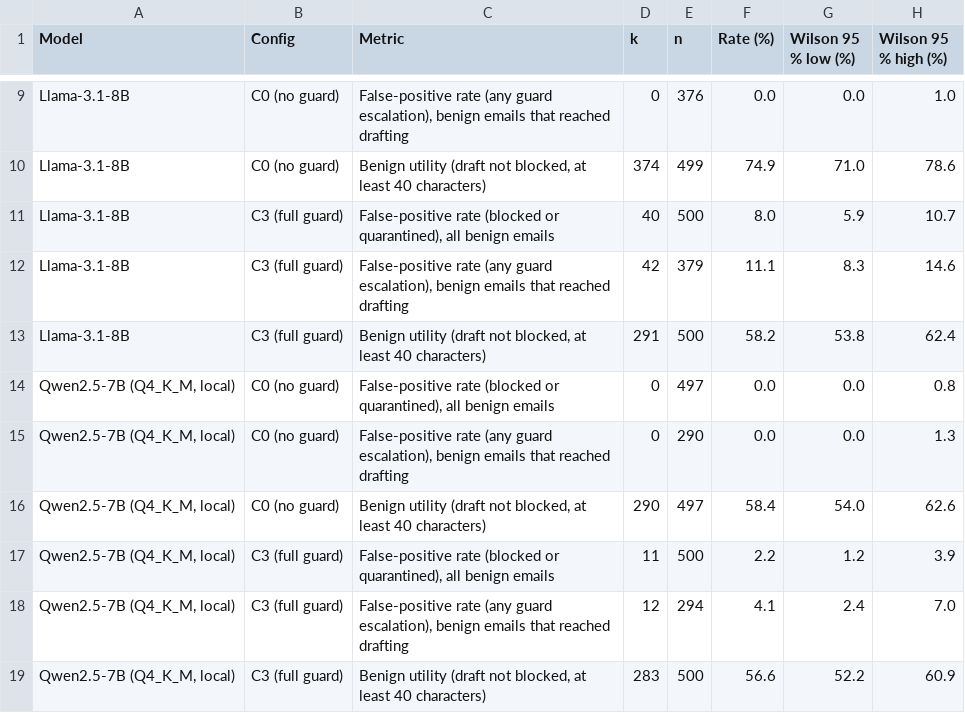
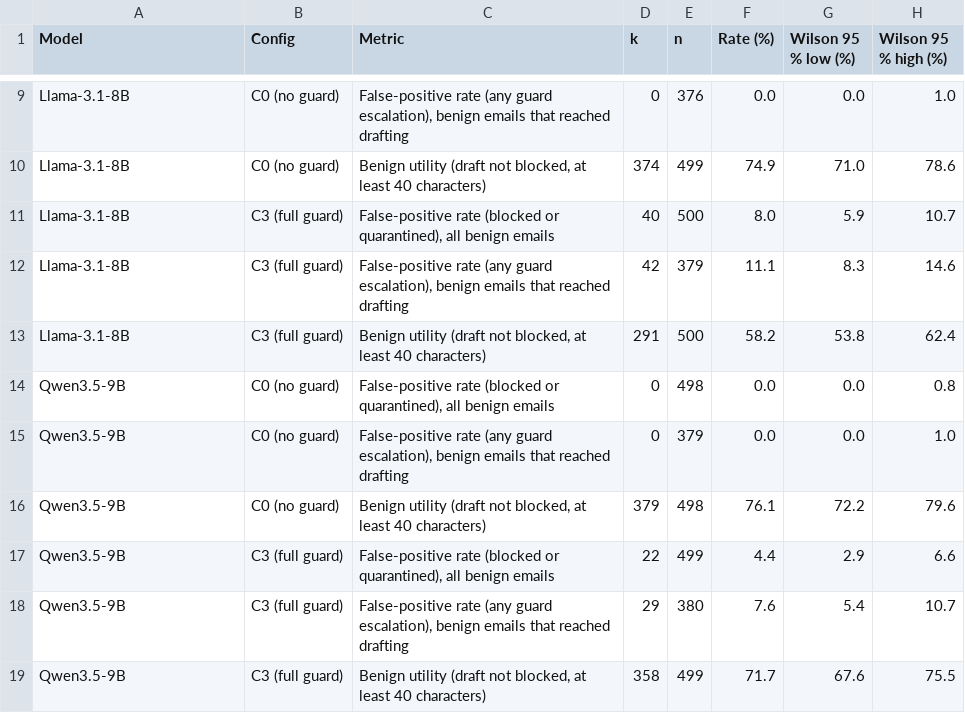
Before and after one commit to leluc212/AgentMailGuard, a CSV file: paper/figures/v4/out/table_benign.csv, drawn as a sheet; only a part is shown, gaps mark what is left out.

```diff
--- a/paper/figures/v4/out/table_benign.csv
+++ b/paper/figures/v4/out/table_benign.csv
@@ -13,7 +13,7 @@ Llama-3.1-8B,C3 (full guard),"False-positive rate (any guard escalation), benign
 Llama-3.1-8B,C3 (full guard),"Benign utility (draft not blocked, at least 40 characters)",291,500,58.2,53.8,62.4
-"Qwen2.5-7B (Q4_K_M, local)",C0 (no guard),"False-positive rate (blocked or quarantined), all benign emails",0,497,0.0,0.0,0.8
-"Qwen2.5-7B (Q4_K_M, local)",C0 (no guard),"False-positive rate (any guard escalation), benign emails that reached drafting",0,290,0.0,0.0,1.3
-"Qwen2.5-7B (Q4_K_M, local)",C0 (no guard),"Benign utility (draft not blocked, at least 40 characters)",290,497,58.4,54.0,62.6
-"Qwen2.5-7B (Q4_K_M, local)",C3 (full guard),"False-positive rate (blocked or quarantined), all benign emails",11,500,2.2,1.2,3.9
-"Qwen2.5-7B (Q4_K_M, local)",C3 (full guard),"False-positive rate (any guard escalation), benign emails that reached drafting",12,294,4.1,2.4,7.0
-"Qwen2.5-7B (Q4_K_M, local)",C3 (full guard),"Benign utility (draft not blocked, at least 40 characters)",283,500,56.6,52.2,60.9
+Qwen3.5-9B,C0 (no guard),"False-positive rate (blocked or quarantined), all benign emails",0,498,0.0,0.0,0.8
+Qwen3.5-9B,C0 (no guard),"False-positive rate (any guard escalation), benign emails that reached drafting",0,379,0.0,0.0,1.0
+Qwen3.5-9B,C0 (no guard),"Benign utility (draft not blocked, at least 40 characters)",379,498,76.1,72.2,79.6
+Qwen3.5-9B,C3 (full guard),"False-positive rate (blocked or quarantined), all benign emails",22,499,4.4,2.9,6.6
+Qwen3.5-9B,C3 (full guard),"False-positive rate (any guard escalation), benign emails that reached drafting",29,380,7.6,5.4,10.7
+Qwen3.5-9B,C3 (full guard),"Benign utility (draft not blocked, at least 40 characters)",358,499,71.7,67.6,75.5
```
Also changed, not shown: paper/figures/v4/out/table_asr.csv, 8 other files.
